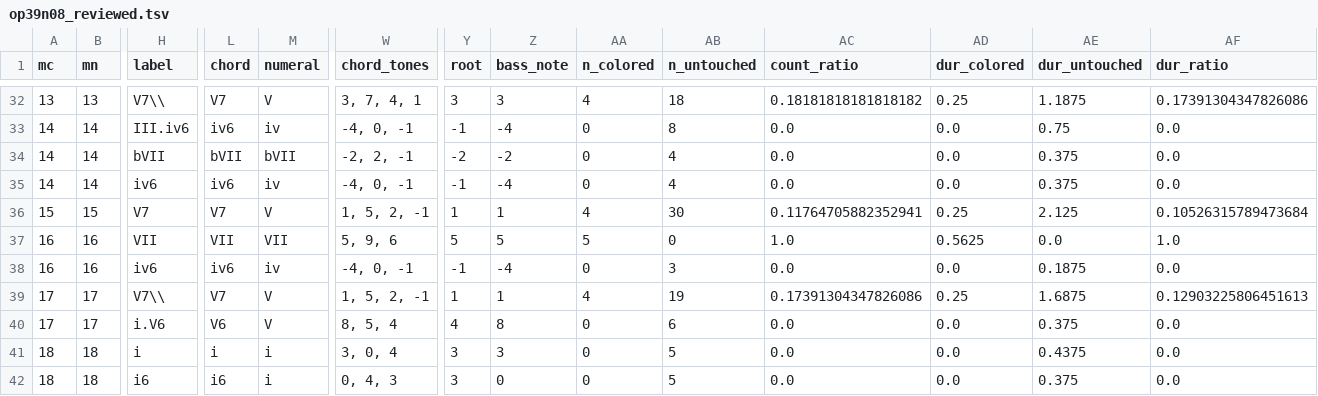
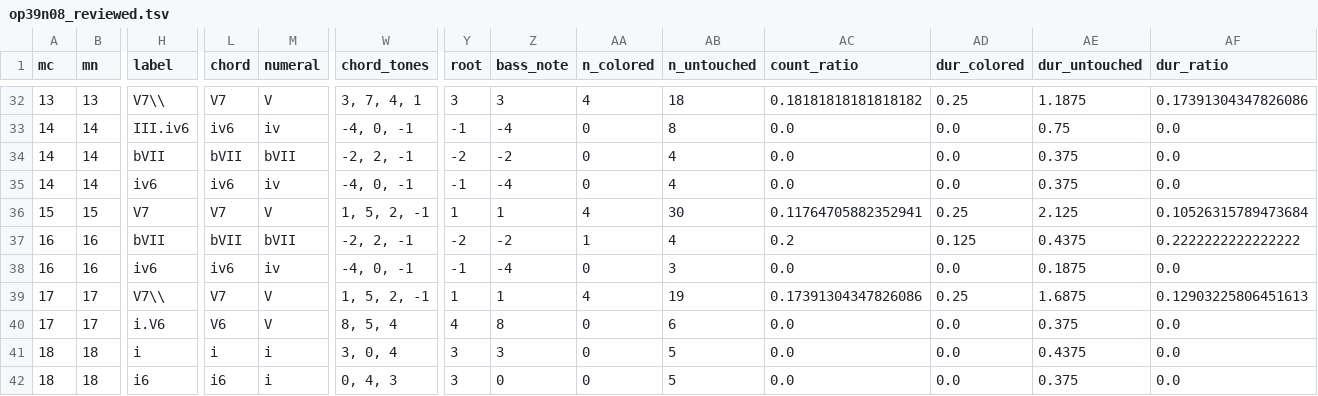
Before and after one commit to DCMLab/schumann_liederkreis, a TSV file: reviewed/op39n08_reviewed.tsv, drawn as a sheet; only a part is shown, gaps mark what is left out; the diff names each change by its address in the sheet, - before the commit and + after, or states it on an @@ line.

```diff
--- a/reviewed/op39n08_reviewed.tsv
+++ b/reviewed/op39n08_reviewed.tsv
-H37 (label): VII
+H37 (label): bVII
-L37 (chord): VII
+L37 (chord): bVII
-M37 (numeral): VII
+M37 (numeral): bVII
-W37 (chord_tones): 5, 9, 6
+W37 (chord_tones): -2, 2, -1
-Y37 (root): 5
+Y37 (root): -2
-Z37 (bass_note): 5
+Z37 (bass_note): -2
-AA37 (n_colored): 5
+AA37 (n_colored): 1
-AB37 (n_untouched): 0
+AB37 (n_untouched): 4
-AC37 (count_ratio): 1.0
+AC37 (count_ratio): 0.2
-AD37 (dur_colored): 0.5625
+AD37 (dur_colored): 0.125
-AE37 (dur_untouched): 0.0
+AE37 (dur_untouched): 0.4375
-AF37 (dur_ratio): 1.0
+AF37 (dur_ratio): 0.2222222222222222
```
Also changed, not shown: harmonies/op39n08.harmonies.tsv, 2 other files.
